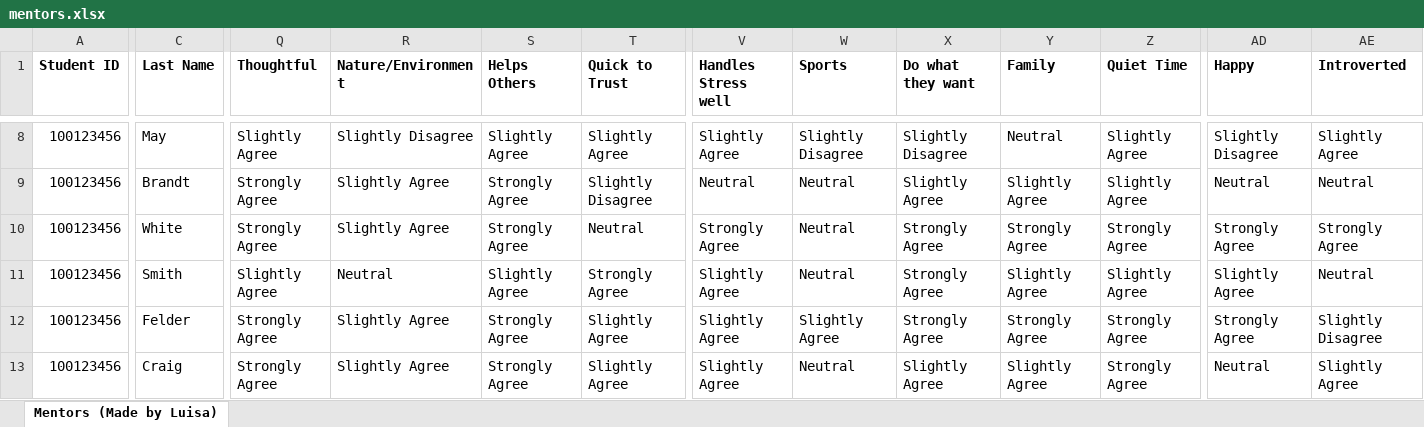
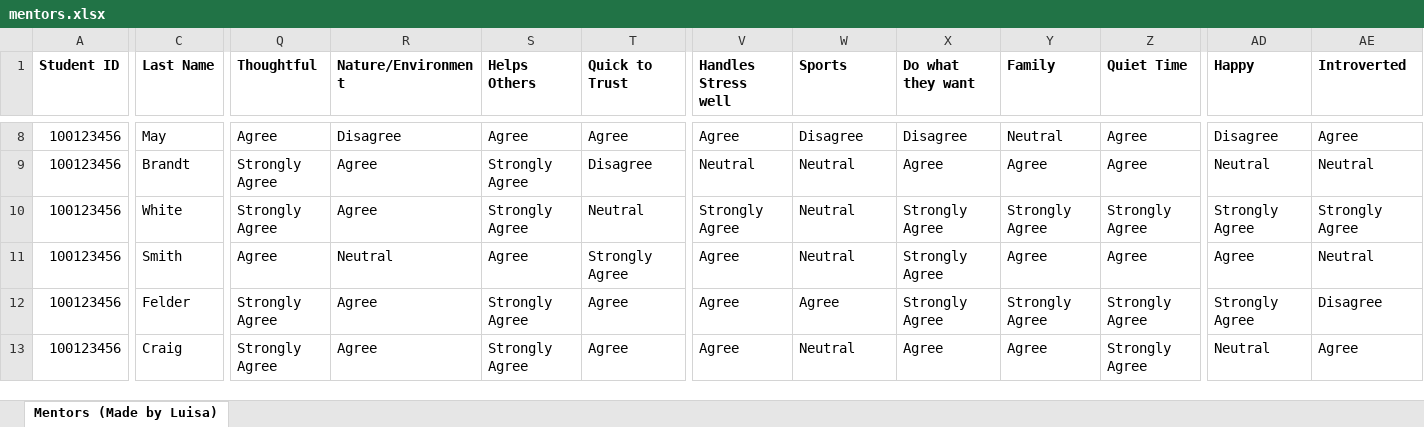
Before and after one commit to luisarojas/student-matching, an Excel workbook: data/mentors.xlsx, sheet Mentors (Made by Luisa), drawn as a sheet; only a part is shown, gaps mark what is left out; values as stored, in another font and other column widths than the file's, no borders; the diff covers the shown part only; the diff names each change by its address in the sheet, - before the commit and + after, or states it on an @@ line.

```diff
--- a/data/mentors.xlsx (sheet Mentors (Made by Luisa))
+++ b/data/mentors.xlsx (sheet Mentors (Made by Luisa))
-Q8 (Thoughtful): Slightly Agree
+Q8 (Thoughtful): Agree
-R8 (Nature/Environment): Slightly Disagree
+R8 (Nature/Environment): Disagree
-S8 (Helps Others): Slightly Agree
+S8 (Helps Others): Agree
-T8 (Quick to Trust): Slightly Agree
+T8 (Quick to Trust): Agree
-V8 (Handles Stress well): Slightly Agree
+V8 (Handles Stress well): Agree
-W8 (Sports): Slightly Disagree
+W8 (Sports): Disagree
-X8 (Do what they want): Slightly Disagree
+X8 (Do what they want): Disagree
-Z8:Z9 (Quiet Time): Slightly Agree
+Z8:Z9 (Quiet Time): Agree
-AD8 (Happy): Slightly Disagree
+AD8 (Happy): Disagree
-AE8 (Introverted): Slightly Agree
+AE8 (Introverted): Agree
-R9:R10 (Nature/Environment): Slightly Agree
+R9:R10 (Nature/Environment): Agree
-T9 (Quick to Trust): Slightly Disagree
+T9 (Quick to Trust): Disagree
-X9 (Do what they want): Slightly Agree
+X9 (Do what they want): Agree
-Y9 (Family): Slightly Agree
+Y9 (Family): Agree
-Q11 (Thoughtful): Slightly Agree
+Q11 (Thoughtful): Agree
-S11 (Helps Others): Slightly Agree
+S11 (Helps Others): Agree
-V11:V13 (Handles Stress well): Slightly Agree
+V11:V13 (Handles Stress well): Agree
-Y11 (Family): Slightly Agree
+Y11 (Family): Agree
-Z11 (Quiet Time): Slightly Agree
+Z11 (Quiet Time): Agree
-AD11 (Happy): Slightly Agree
+AD11 (Happy): Agree
-R12:R13 (Nature/Environment): Slightly Agree
+R12:R13 (Nature/Environment): Agree
-T12:T13 (Quick to Trust): Slightly Agree
+T12:T13 (Quick to Trust): Agree
-W12 (Sports): Slightly Agree
+W12 (Sports): Agree
-AE12 (Introverted): Slightly Disagree
+AE12 (Introverted): Disagree
-X13 (Do what they want): Slightly Agree
+X13 (Do what they want): Agree
-Y13 (Family): Slightly Agree
+Y13 (Family): Agree
-AE13 (Introverted): Slightly Agree
+AE13 (Introverted): Agree
```
Also changed, not shown: 606 edited cells elsewhere in this sheet, data/students.xlsx, 7 other files.
